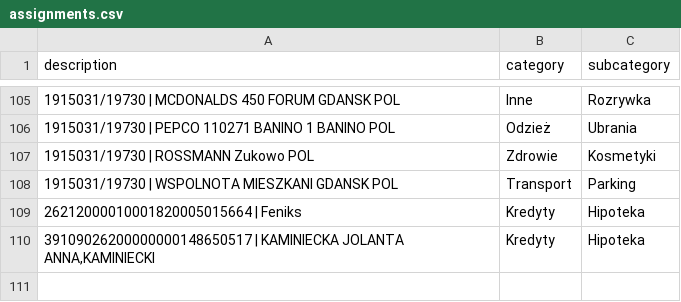
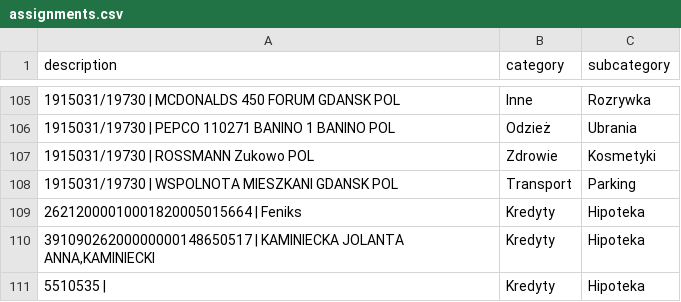
Before and after one commit to patrykkaminiecki/KategoryzatorTransakcjiWeb, a CSV file: assignments.csv, drawn as a sheet; only a part is shown, gaps mark what is left out; the diff names each change by its address in the sheet, - before the commit and + after, or states it on an @@ line.

Commit message:
Update assignments.csv - 2025-07-18 13:07:31

```diff
--- a/assignments.csv
+++ b/assignments.csv
+row 111: 5510535 | | Kredyty | Hipoteka
```
